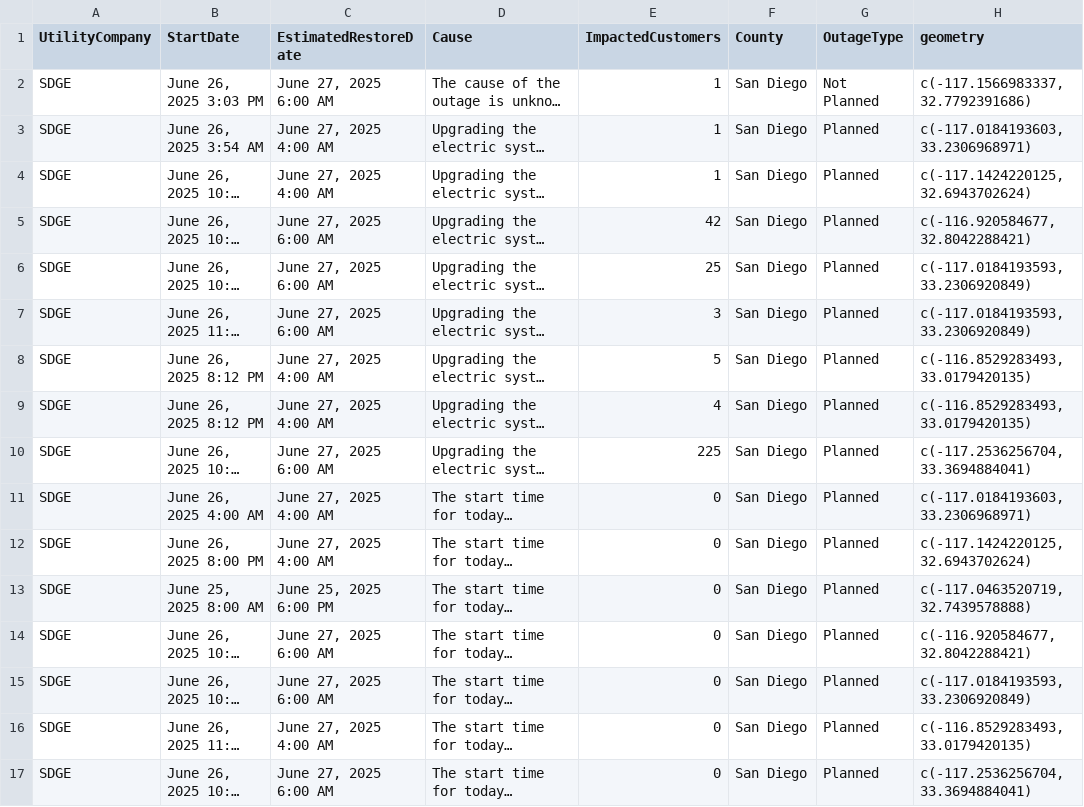
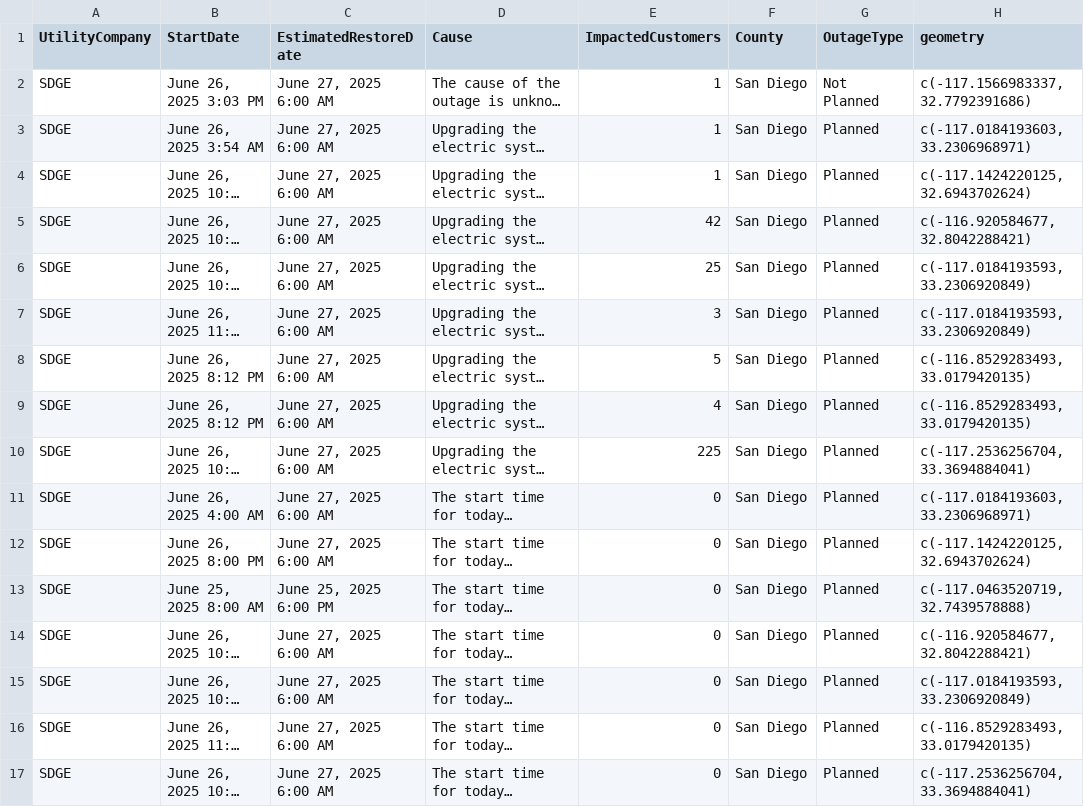
Before and after one commit to abcotvdata/power_outage_tracker, a CSV file: current_power_outages.csv, drawn as a sheet; only a part is shown; long unchanged cells end in …; the diff covers the shown part only; the diff names each change by its address in the sheet, - before the commit and + after, or states it on an @@ line.

```diff
--- a/current_power_outages.csv
+++ b/current_power_outages.csv
-C3:C4 (EstimatedRestoreDate): June 27, 2025 4:00 AM
+C3:C4 (EstimatedRestoreDate): June 27, 2025 6:00 AM
-C8:C9 (EstimatedRestoreDate): June 27, 2025 4:00 AM
+C8:C9 (EstimatedRestoreDate): June 27, 2025 6:00 AM
-C11:C12 (EstimatedRestoreDate): June 27, 2025 4:00 AM
+C11:C12 (EstimatedRestoreDate): June 27, 2025 6:00 AM
-C16 (EstimatedRestoreDate): June 27, 2025 4:00 AM
+C16 (EstimatedRestoreDate): June 27, 2025 6:00 AM
```
Also changed, not shown: 4 removed rows, 2 moved rows and 1 edited cell elsewhere in this file, 5 other files.
